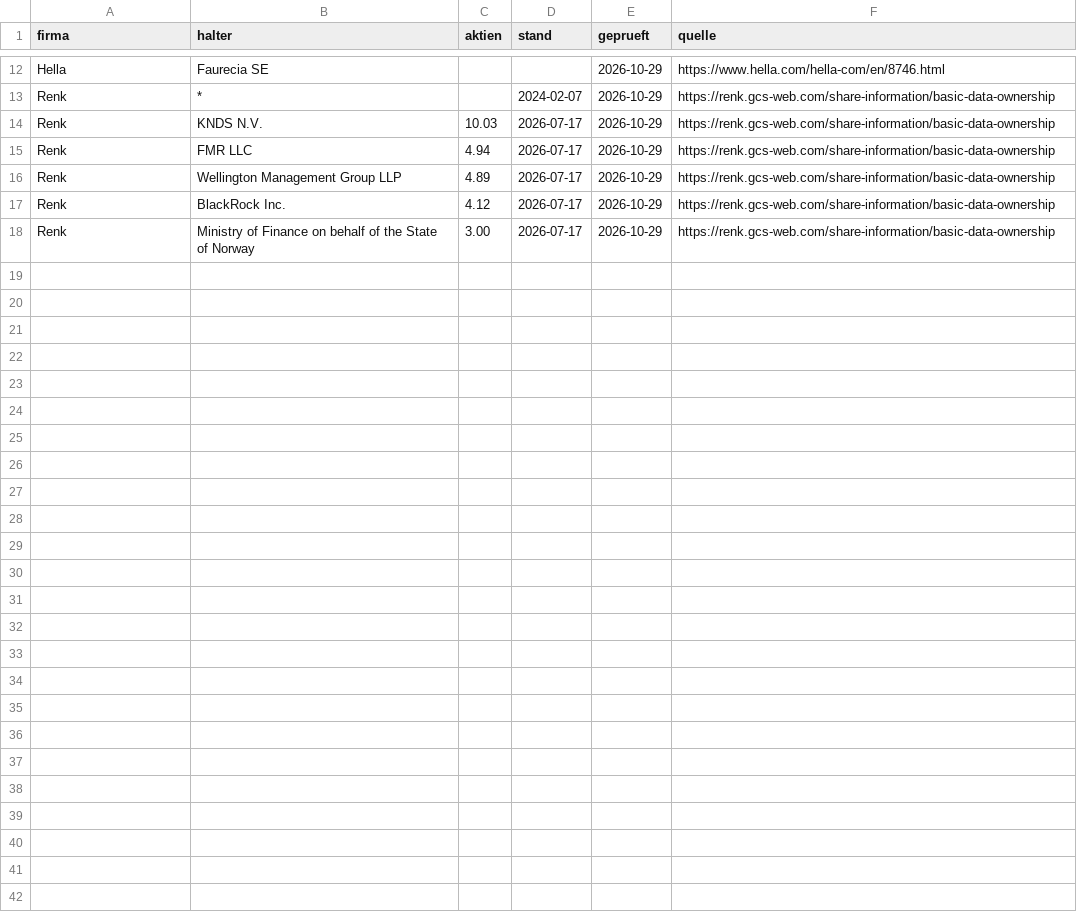
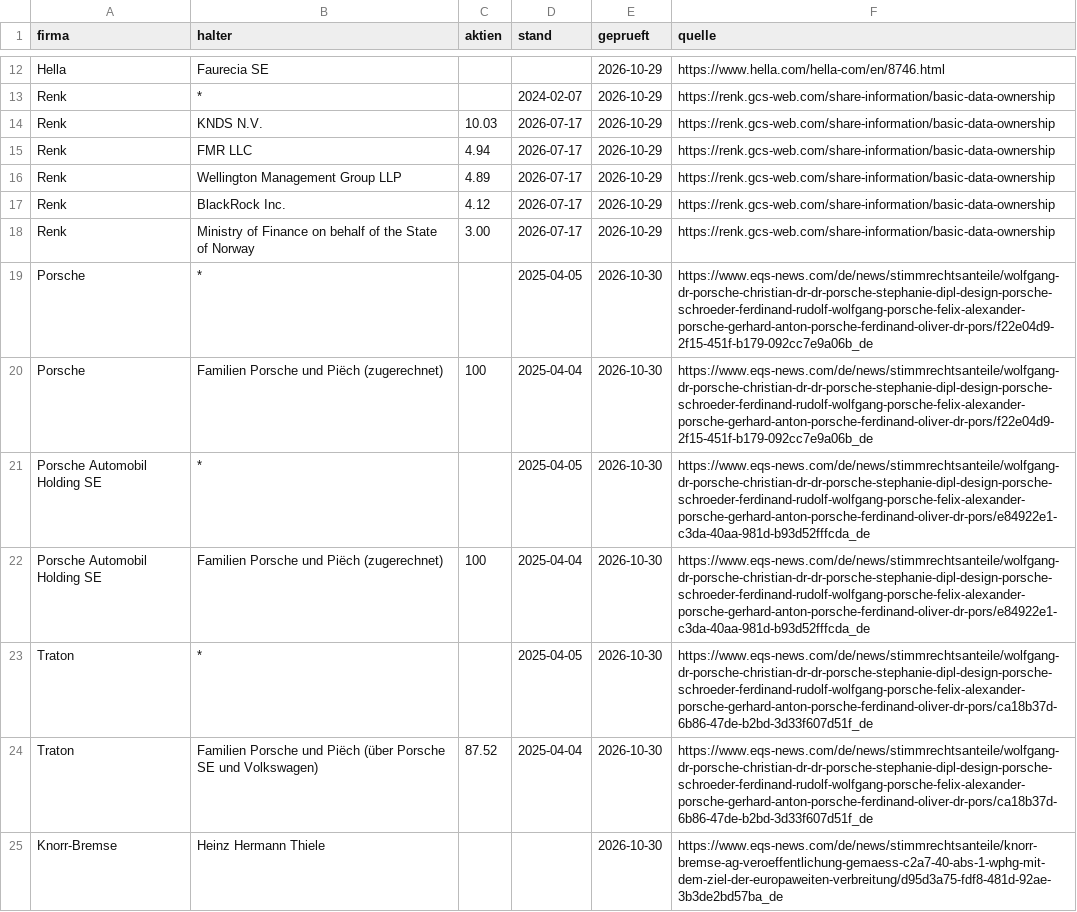
Before and after one commit to tobzwil89/insider, a CSV file: daten/grossaktionaere_geprueft.csv, drawn as a sheet; only a part is shown, gaps mark what is left out; the diff names each change by its address in the sheet, - before the commit and + after, or states it on an @@ line.

```diff
--- a/daten/grossaktionaere_geprueft.csv
+++ b/daten/grossaktionaere_geprueft.csv
+row 19: Porsche | * |  | 2025-04-05 | 2026-10-30 | https://www.eqs-news.com/de/news/stimmrechtsanteile/wolfgang-dr-porsche-christian-dr-dr-porsche-stephanie-dipl-design-porsche-schroeder-ferdinand-rudolf-wolfgang-porsche-felix-alexander-porsche-gerhard-anton-porsche-ferdinand-oliver-dr-pors/f22e04d9-2f15-451f-b179-092cc7e9a06b_de
+row 20: Porsche | Familien Porsche und Piëch (zugerechnet) | 100 | 2025-04-04 | 2026-10-30 | https://www.eqs-news.com/de/news/stimmrechtsanteile/wolfgang-dr-porsche-christian-dr-dr-porsche-stephanie-dipl-design-porsche-schroeder-ferdinand-rudolf-wolfgang-porsche-felix-alexander-porsche-gerhard-anton-porsche-ferdinand-oliver-dr-pors/f22e04d9-2f15-451f-b179-092cc7e9a06b_de
+row 21: Porsche Automobil Holding SE | * |  | 2025-04-05 | 2026-10-30 | https://www.eqs-news.com/de/news/stimmrechtsanteile/wolfgang-dr-porsche-christian-dr-dr-porsche-stephanie-dipl-design-porsche-schroeder-ferdinand-rudolf-wolfgang-porsche-felix-alexander-porsche-gerhard-anton-porsche-ferdinand-oliver-dr-pors/e84922e1-c3da-40aa-981d-b93d52fffcda_de
+row 22: Porsche Automobil Holding SE | Familien Porsche und Piëch (zugerechnet) | 100 | 2025-04-04 | 2026-10-30 | https://www.eqs-news.com/de/news/stimmrechtsanteile/wolfgang-dr-porsche-christian-dr-dr-porsche-stephanie-dipl-design-porsche-schroeder-ferdinand-rudolf-wolfgang-porsche-felix-alexander-porsche-gerhard-anton-porsche-ferdinand-oliver-dr-pors/e84922e1-c3da-40aa-981d-b93d52fffcda_de
+row 23: Traton | * |  | 2025-04-05 | 2026-10-30 | https://www.eqs-news.com/de/news/stimmrechtsanteile/wolfgang-dr-porsche-christian-dr-dr-porsche-stephanie-dipl-design-porsche-schroeder-ferdinand-rudolf-wolfgang-porsche-felix-alexander-porsche-gerhard-anton-porsche-ferdinand-oliver-dr-pors/ca18b37d-6b86-47de-b2bd-3d33f607d51f_de
+row 24: Traton | Familien Porsche und Piëch (über Porsche SE und Volkswagen) | 87.52 | 2025-04-04 | 2026-10-30 | https://www.eqs-news.com/de/news/stimmrechtsanteile/wolfgang-dr-porsche-christian-dr-dr-porsche-stephanie-dipl-design-porsche-schroeder-ferdinand-rudolf-wolfgang-porsche-felix-alexander-porsche-gerhard-anton-porsche-ferdinand-oliver-dr-pors/ca18b37d-6b86-47de-b2bd-3d33f607d51f_de
+row 25: Knorr-Bremse | Heinz Hermann Thiele |  |  | 2026-10-30 | https://www.eqs-news.com/de/news/stimmrechtsanteile/knorr-bremse-ag-veroeffentlichung-gemaess-c2a7-40-abs-1-wphg-mit-dem-ziel-der-europaweiten-verbreitung/d95d3a75-fdf8-481d-92ae-3b3de2bd57ba_de
```
Also changed, not shown: daten/stimmrechte_alt_fortschritt.csv, 5 other files.
